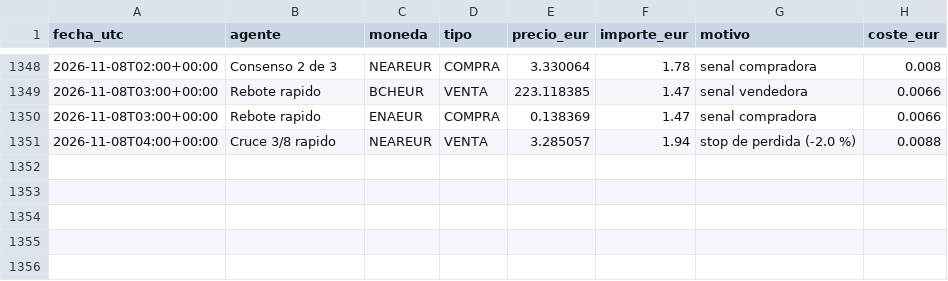
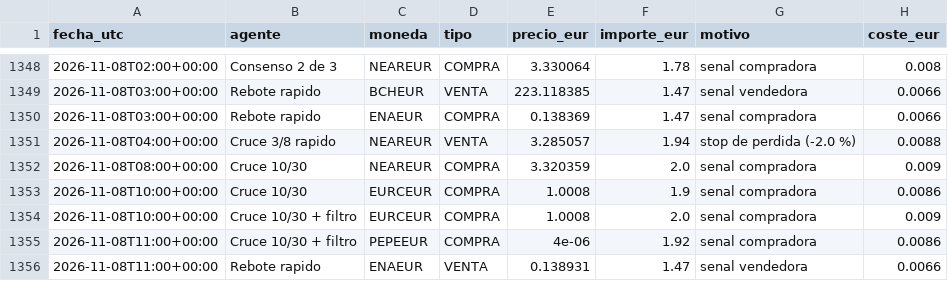
Before and after one commit to KakidLuffy/oficina-agentes, a CSV file: datos/operaciones.csv, drawn as a sheet; only a part is shown, gaps mark what is left out.

```diff
--- a/datos/operaciones.csv
+++ b/datos/operaciones.csv
@@ -1351 +1351,6 @@ fecha_utc,agente,moneda,tipo,precio_eur,importe_eur,motivo,coste_eur
 2026-11-08T04:00+00:00,Cruce 3/8 rapido,NEAREUR,VENTA,3.285057,1.94,stop de perdida (-2.0 %),0.0088
+2026-11-08T08:00+00:00,Cruce 10/30,NEAREUR,COMPRA,3.320359,2.0,senal compradora,0.009
+2026-11-08T10:00+00:00,Cruce 10/30,EURCEUR,COMPRA,1.0008,1.9,senal compradora,0.0086
+2026-11-08T10:00+00:00,Cruce 10/30 + filtro,EURCEUR,COMPRA,1.0008,2.0,senal compradora,0.009
+2026-11-08T11:00+00:00,Cruce 10/30 + filtro,PEPEEUR,COMPRA,4e-06,1.92,senal compradora,0.0086
+2026-11-08T11:00+00:00,Rebote rapido,ENAEUR,VENTA,0.138931,1.47,senal vendedora,0.0066
```
Also changed, not shown: datos/historial_v2.csv, 3 other files.
